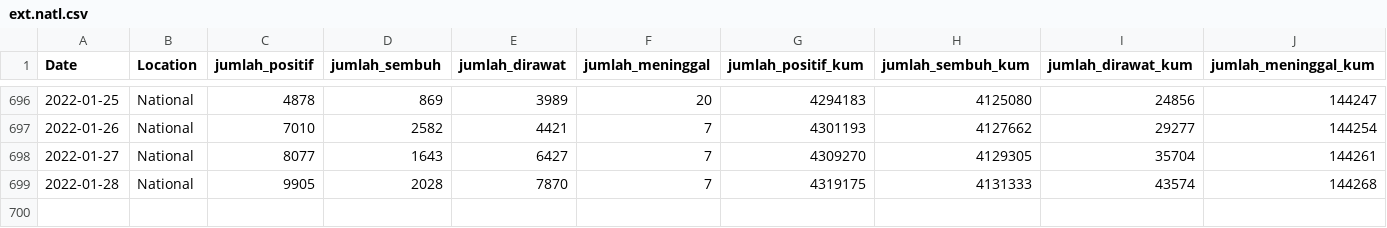
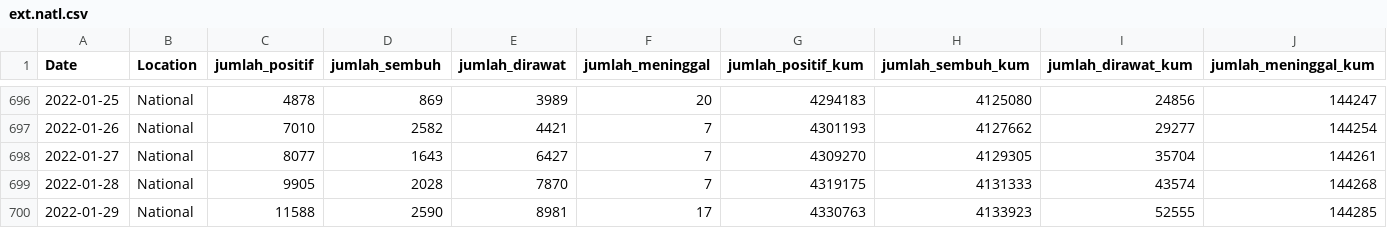
Before and after one commit to erlange/INACOVID, a CSV file: data/csv/ext.natl.csv, drawn as a sheet; only a part is shown, gaps mark what is left out; the diff names each change by its address in the sheet, - before the commit and + after, or states it on an @@ line.

```diff
--- a/data/csv/ext.natl.csv
+++ b/data/csv/ext.natl.csv
+row 700: 2022-01-29 | National | 11588 | 2590 | 8981 | 17 | 4330763 | 4133923 | 52555 | 144285
```
Also changed, not shown: 4 other files.
